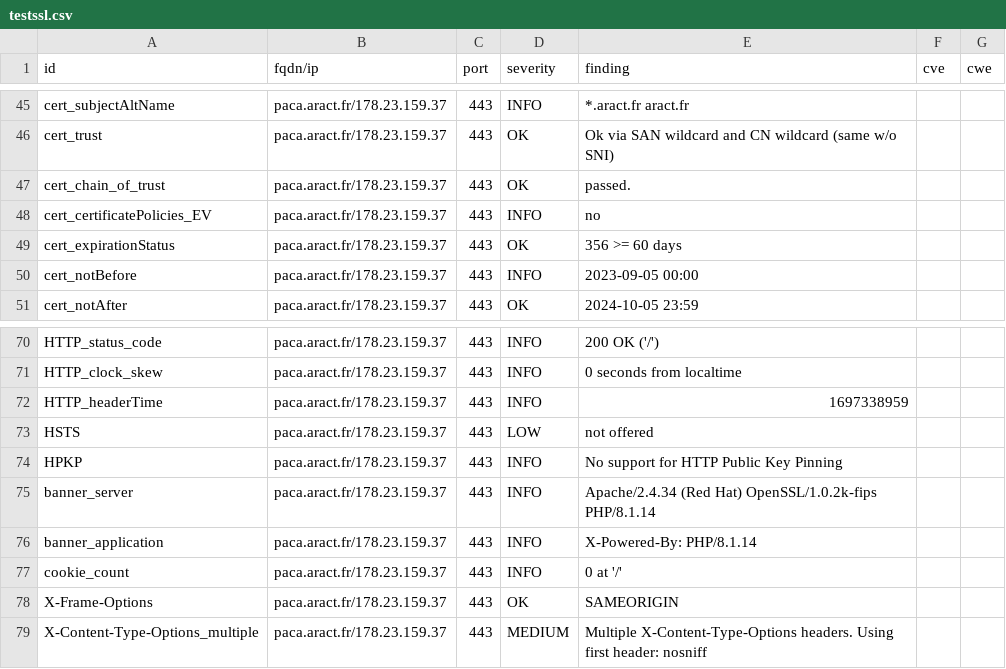
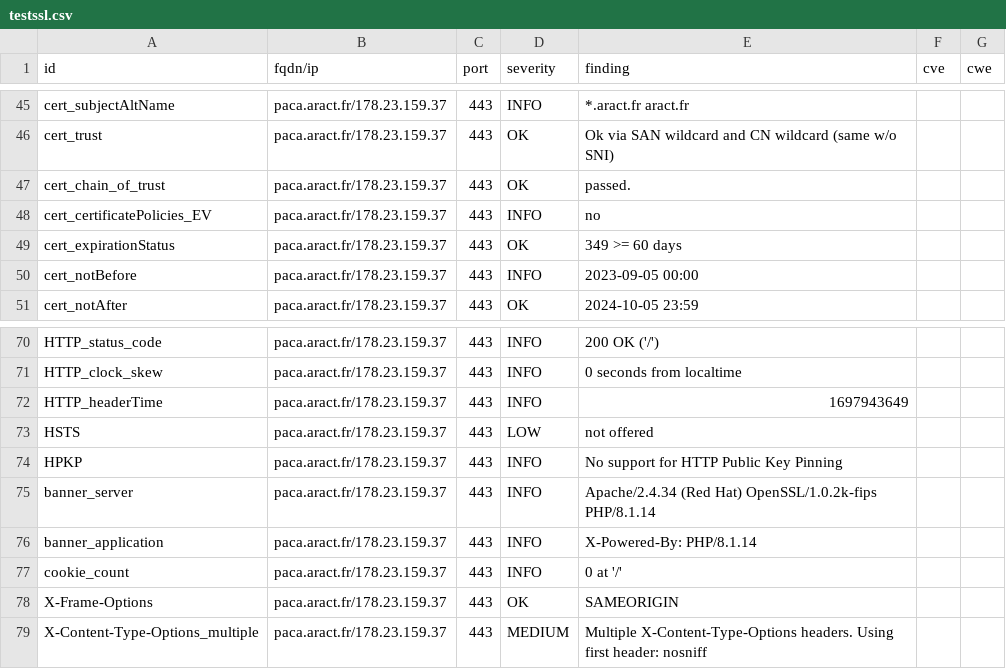
Before and after one commit to anactweb/dashlord, a CSV file: results/aHR0cHM6Ly9wYWNhLmFyYWN0LmZy/testssl.csv, drawn as a sheet; only a part is shown, gaps mark what is left out.

```diff
--- a/results/aHR0cHM6Ly9wYWNhLmFyYWN0LmZy/testssl.csv
+++ b/results/aHR0cHM6Ly9wYWNhLmFyYWN0LmZy/testssl.csv
@@ -48,3 +48,3 @@
 "cert_certificatePolicies_EV","paca.aract.fr/178.23.159.37","443","INFO","no","",""
-"cert_expirationStatus","paca.aract.fr/178.23.159.37","443","OK","356 >= 60 days","",""
+"cert_expirationStatus","paca.aract.fr/178.23.159.37","443","OK","349 >= 60 days","",""
 "cert_notBefore","paca.aract.fr/178.23.159.37","443","INFO","2023-09-05 00:00","",""
@@ -71,3 +71,3 @@
 "HTTP_clock_skew","paca.aract.fr/178.23.159.37","443","INFO","0 seconds from localtime","",""
-"HTTP_headerTime","paca.aract.fr/178.23.159.37","443","INFO","1697338959","",""
+"HTTP_headerTime","paca.aract.fr/178.23.159.37","443","INFO","1697943649","",""
 "HSTS","paca.aract.fr/178.23.159.37","443","LOW","not offered","",""
```
Also changed, not shown: 11 other files.
